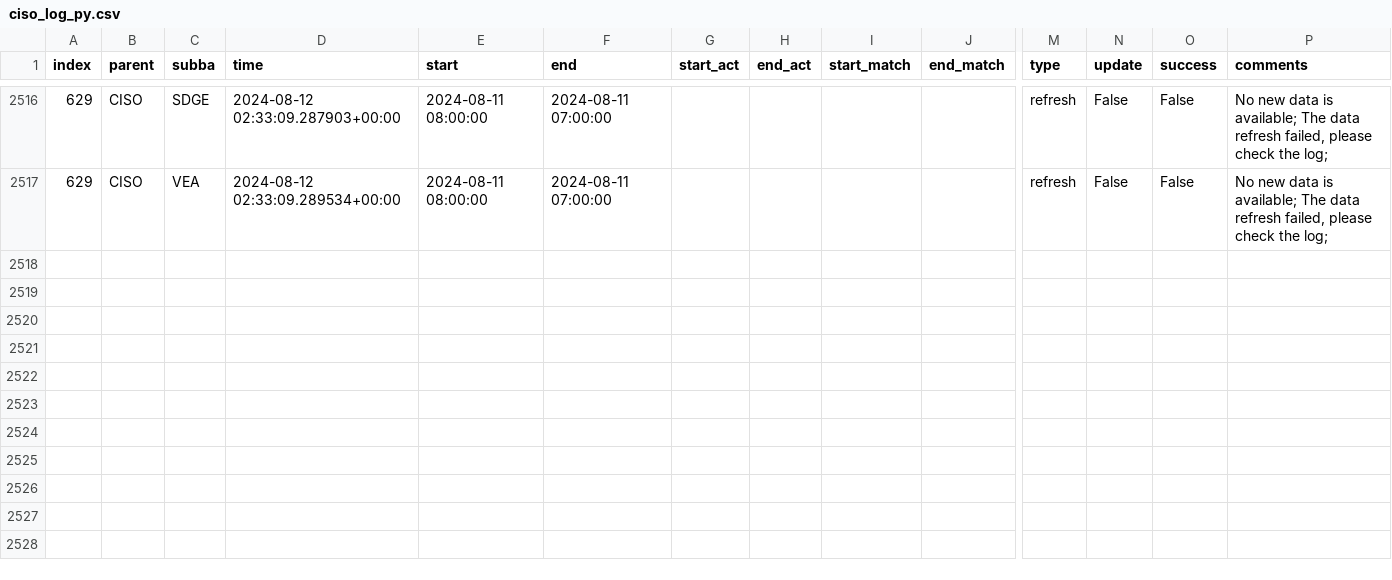
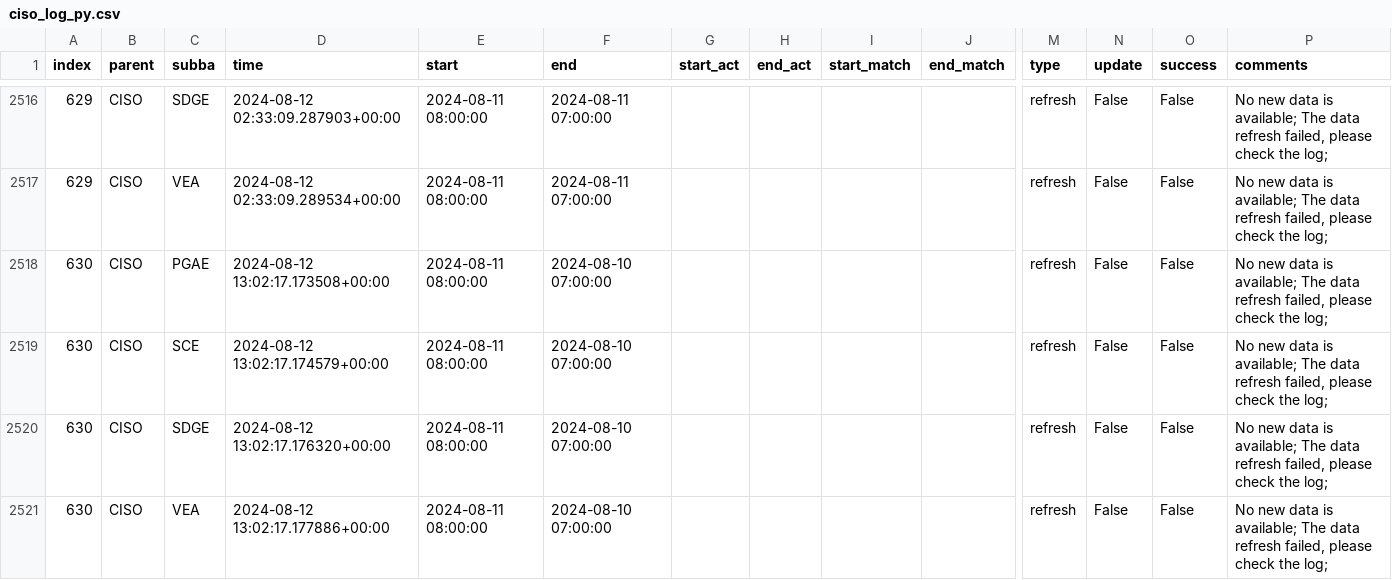
Before and after one commit to laughing-train/literate-train, a CSV file: metadata/ciso_log_py.csv, drawn as a sheet; only a part is shown, gaps mark what is left out; rows hold the shown columns only; the diff names each change by its address in the sheet, - before the commit and + after, or states it on an @@ line.

Commit message:
Auto update of the data

```diff
--- a/metadata/ciso_log_py.csv
+++ b/metadata/ciso_log_py.csv
+row 2518: 630 | CISO | PGAE | 2024-08-12 13:02:17.173508+00:00 | 2024-08-11 08:00:00 | 2024-08-10 07:00:00 |  |  |  |  | refresh | False | False | No new data is available; The data refresh failed, please check the log;
+row 2519: 630 | CISO | SCE | 2024-08-12 13:02:17.174579+00:00 | 2024-08-11 08:00:00 | 2024-08-10 07:00:00 |  |  |  |  | refresh | False | False | No new data is available; The data refresh failed, please check the log;
+row 2520: 630 | CISO | SDGE | 2024-08-12 13:02:17.176320+00:00 | 2024-08-11 08:00:00 | 2024-08-10 07:00:00 |  |  |  |  | refresh | False | False | No new data is available; The data refresh failed, please check the log;
+row 2521: 630 | CISO | VEA | 2024-08-12 13:02:17.177886+00:00 | 2024-08-11 08:00:00 | 2024-08-10 07:00:00 |  |  |  |  | refresh | False | False | No new data is available; The data refresh failed, please check the log;
```
Also changed, not shown: 2 other files.
